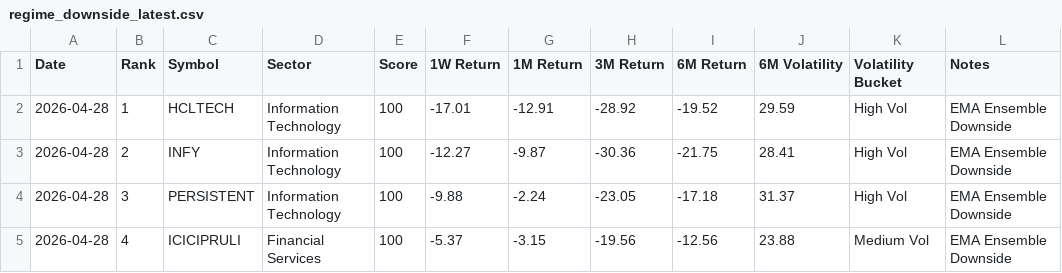
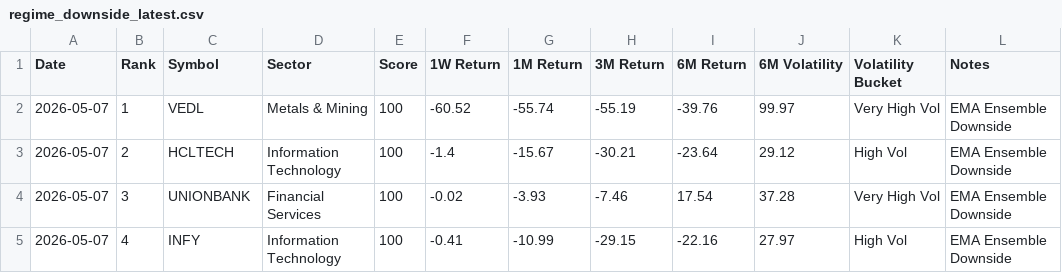
Before and after one commit to lightninbulls-stack/hanush-app, a CSV file: backend/data/regime_downside_latest.csv, drawn as a sheet; only a part is shown; the diff covers the shown part only.

```diff
--- a/backend/data/regime_downside_latest.csv
+++ b/backend/data/regime_downside_latest.csv
@@ -1,5 +1,5 @@
 Date,Rank,Symbol,Sector,Score,1W Return,1M Return,3M Return,6M Return,6M Volatility,Volatility Bucket,Notes
-2026-04-28,1,HCLTECH,Information Technology,100,-17.01,-12.91,-28.92,-19.52,29.59,High Vol,EMA Ensemble Downside
-2026-04-28,2,INFY,Information Technology,100,-12.27,-9.87,-30.36,-21.75,28.41,High Vol,EMA Ensemble Downside
-2026-04-28,3,PERSISTENT,Information Technology,100,-9.88,-2.24,-23.05,-17.18,31.37,High Vol,EMA Ensemble Downside
-2026-04-28,4,ICICIPRULI,Financial Services,100,-5.37,-3.15,-19.56,-12.56,23.88,Medium Vol,EMA Ensemble Downside
+2026-05-07,1,VEDL,Metals & Mining,100,-60.52,-55.74,-55.19,-39.76,99.97,Very High Vol,EMA Ensemble Downside
+2026-05-07,2,HCLTECH,Information Technology,100,-1.4,-15.67,-30.21,-23.64,29.12,High Vol,EMA Ensemble Downside
+2026-05-07,3,UNIONBANK,Financial Services,100,-0.02,-3.93,-7.46,17.54,37.28,Very High Vol,EMA Ensemble Downside
+2026-05-07,4,INFY,Information Technology,100,-0.41,-10.99,-29.15,-22.16,27.97,High Vol,EMA Ensemble Downside
```
Also changed, not shown: 133 edited cells elsewhere in this file, backend/data/regime_snapshot.csv, backend/data/regime_upside_latest.csv.
